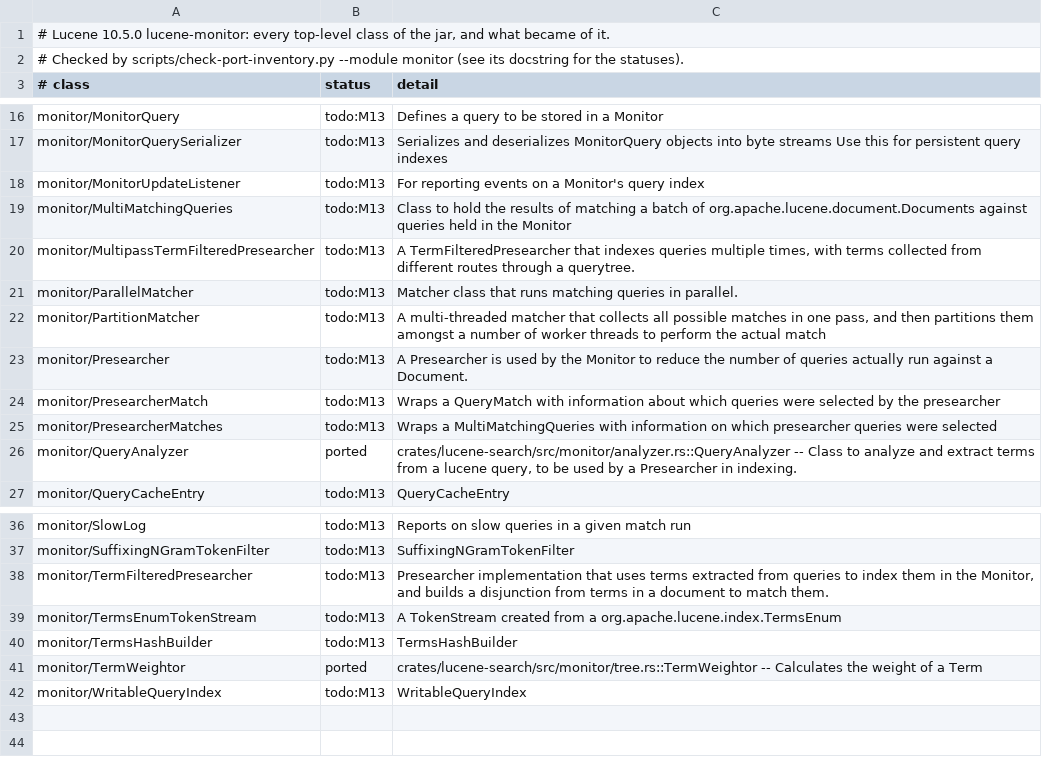
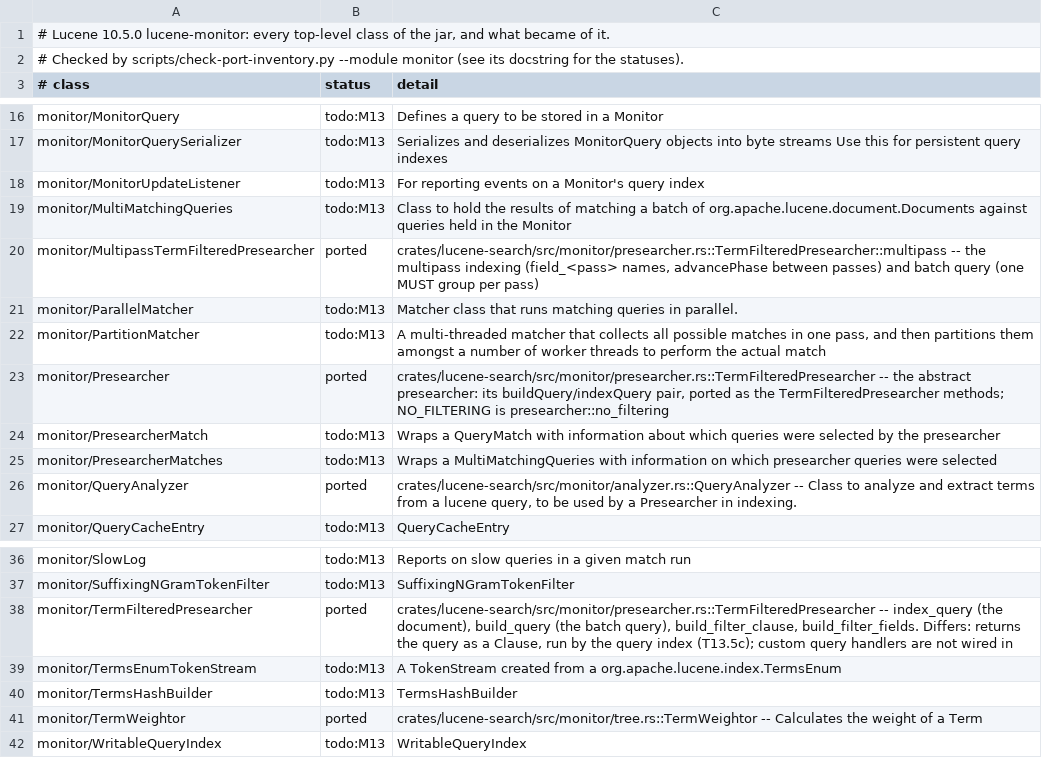
Before and after one commit to huyz0/lucene-rust, a TSV file: docs/inventory/lucene-monitor.tsv, drawn as a sheet; only a part is shown, gaps mark what is left out.

```diff
--- a/docs/inventory/lucene-monitor.tsv
+++ b/docs/inventory/lucene-monitor.tsv
@@ -19,6 +19,6 @@ monitor/MonitorUpdateListener	todo:M13	For reporting events on a Monitor's query
 monitor/MultiMatchingQueries	todo:M13	Class to hold the results of matching a batch of org.apache.lucene.document.Documents against queries held in the Monitor
-monitor/MultipassTermFilteredPresearcher	todo:M13	A TermFilteredPresearcher that indexes queries multiple times, with terms collected from different routes through a querytree.
+monitor/MultipassTermFilteredPresearcher	ported	crates/lucene-search/src/monitor/presearcher.rs::TermFilteredPresearcher::multipass -- the multipass indexing (field_<pass> names, advancePhase between passes) and batch query (one MUST group per pass)
 monitor/ParallelMatcher	todo:M13	Matcher class that runs matching queries in parallel.
 monitor/PartitionMatcher	todo:M13	A multi-threaded matcher that collects all possible matches in one pass, and then partitions them amongst a number of worker threads to perform the actual match
-monitor/Presearcher	todo:M13	A Presearcher is used by the Monitor to reduce the number of queries actually run against a Document.
+monitor/Presearcher	ported	crates/lucene-search/src/monitor/presearcher.rs::TermFilteredPresearcher -- the abstract presearcher: its buildQuery/indexQuery pair, ported as the TermFilteredPresearcher methods; NO_FILTERING is presearcher::no_filtering
 monitor/PresearcherMatch	todo:M13	Wraps a QueryMatch with information about which queries were selected by the presearcher
@@ -37,3 +37,3 @@ monitor/SlowLog	todo:M13	Reports on slow queries in a given match run
 monitor/SuffixingNGramTokenFilter	todo:M13	SuffixingNGramTokenFilter
-monitor/TermFilteredPresearcher	todo:M13	Presearcher implementation that uses terms extracted from queries to index them in the Monitor, and builds a disjunction from terms in a document to match them.
+monitor/TermFilteredPresearcher	ported	crates/lucene-search/src/monitor/presearcher.rs::TermFilteredPresearcher -- index_query (the document), build_query (the batch query), build_filter_clause, build_filter_fields. Differs: returns the query as a Clause, run by the query index (T13.5c); custom query handlers are not wired in
 monitor/TermsEnumTokenStream	todo:M13	A TokenStream created from a org.apache.lucene.index.TermsEnum
```
Also changed, not shown: 13 other files.
